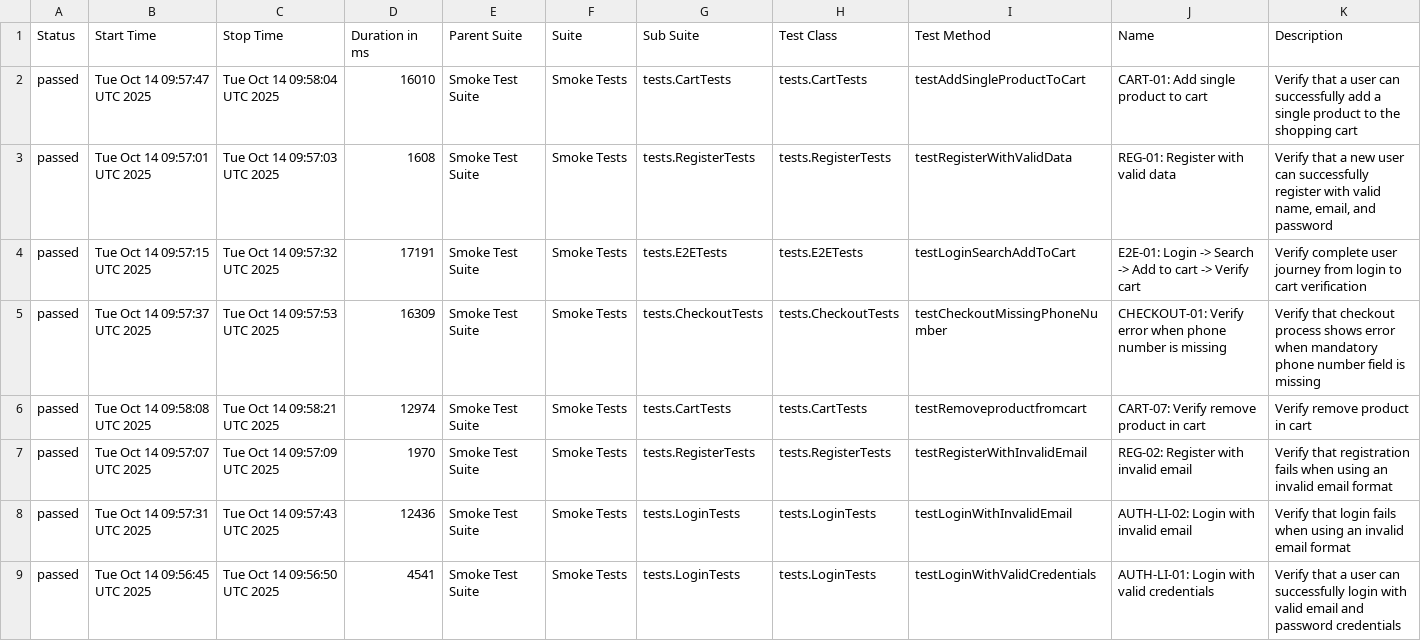
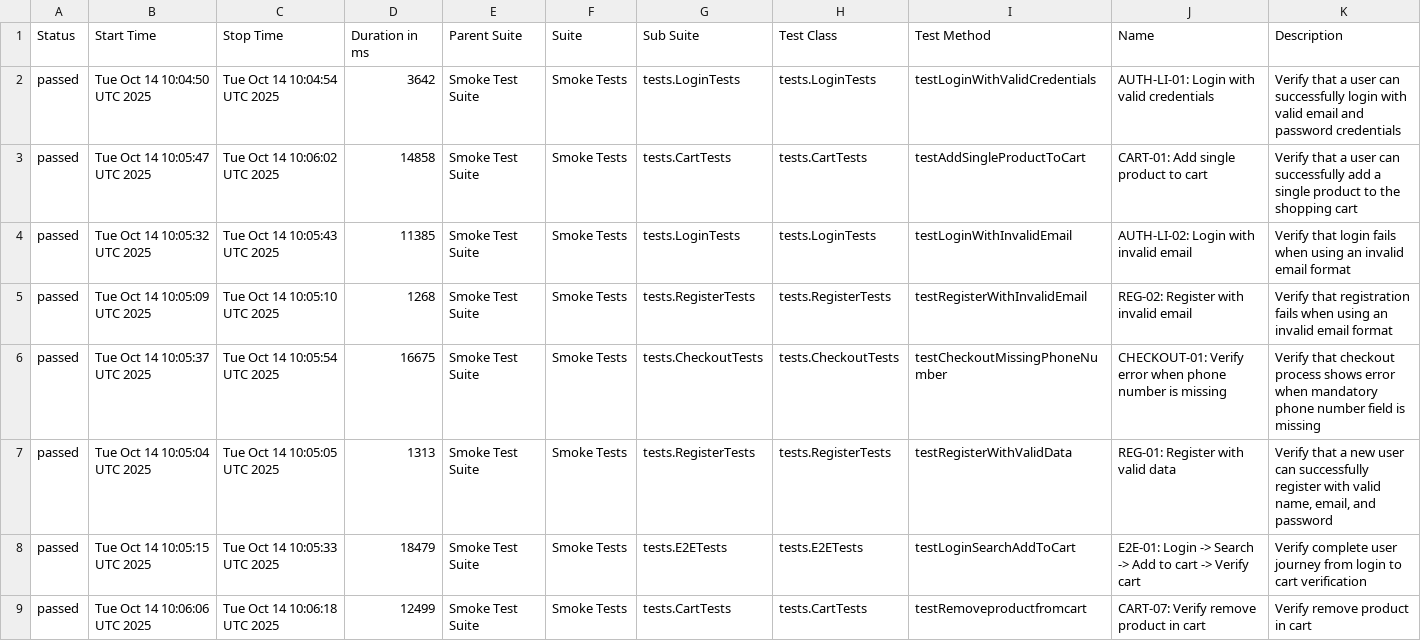
Before and after one commit to Vinhhoang-1312/Selenium_TNC, a CSV file: data/suites.csv, drawn as a sheet.

```diff
--- a/data/suites.csv
+++ b/data/suites.csv
@@ -1,9 +1,9 @@
 "Status","Start Time","Stop Time","Duration in ms","Parent Suite","Suite","Sub Suite","Test Class","Test Method","Name","Description"
-"passed","Tue Oct 14 09:57:47 UTC 2025","Tue Oct 14 09:58:04 UTC 2025","16010","Smoke Test Suite","Smoke Tests","tests.CartTests","tests.CartTests","testAddSingleProductToCart","CART-01: Add single product to cart","Verify that a user can successfully add a single product to the shopping cart"
-"passed","Tue Oct 14 09:57:01 UTC 2025","Tue Oct 14 09:57:03 UTC 2025","1608","Smoke Test Suite","Smoke Tests","tests.RegisterTests","tests.RegisterTests","testRegisterWithValidData","REG-01: Register with valid data","Verify that a new user can successfully register with valid name, email, and password"
-"passed","Tue Oct 14 09:57:15 UTC 2025","Tue Oct 14 09:57:32 UTC 2025","17191","Smoke Test Suite","Smoke Tests","tests.E2ETests","tests.E2ETests","testLoginSearchAddToCart","E2E-01: Login -> Search -> Add to cart -> Verify cart","Verify complete user journey from login to cart verification"
-"passed","Tue Oct 14 09:57:37 UTC 2025","Tue Oct 14 09:57:53 UTC 2025","16309","Smoke Test Suite","Smoke Tests","tests.CheckoutTests","tests.CheckoutTests","testCheckoutMissingPhoneNumber","CHECKOUT-01: Verify error when phone number is missing","Verify that checkout process shows error when mandatory phone number field is missing"
-"passed","Tue Oct 14 09:58:08 UTC 2025","Tue Oct 14 09:58:21 UTC 2025","12974","Smoke Test Suite","Smoke Tests","tests.CartTests","tests.CartTests","testRemoveproductfromcart","CART-07: Verify remove product in cart","Verify remove product in cart"
-"passed","Tue Oct 14 09:57:07 UTC 2025","Tue Oct 14 09:57:09 UTC 2025","1970","Smoke Test Suite","Smoke Tests","tests.RegisterTests","tests.RegisterTests","testRegisterWithInvalidEmail","REG-02: Register with invalid email","Verify that registration fails when using an invalid email format"
-"passed","Tue Oct 14 09:57:31 UTC 2025","Tue Oct 14 09:57:43 UTC 2025","12436","Smoke Test Suite","Smoke Tests","tests.LoginTests","tests.LoginTests","testLoginWithInvalidEmail","AUTH-LI-02: Login with invalid email","Verify that login fails when using an invalid email format"
-"passed","Tue Oct 14 09:56:45 UTC 2025","Tue Oct 14 09:56:50 UTC 2025","4541","Smoke Test Suite","Smoke Tests","tests.LoginTests","tests.LoginTests","testLoginWithValidCredentials","AUTH-LI-01: Login with valid credentials","Verify that a user can successfully login with valid email and password credentials"
+"passed","Tue Oct 14 10:04:50 UTC 2025","Tue Oct 14 10:04:54 UTC 2025","3642","Smoke Test Suite","Smoke Tests","tests.LoginTests","tests.LoginTests","testLoginWithValidCredentials","AUTH-LI-01: Login with valid credentials","Verify that a user can successfully login with valid email and password credentials"
+"passed","Tue Oct 14 10:05:47 UTC 2025","Tue Oct 14 10:06:02 UTC 2025","14858","Smoke Test Suite","Smoke Tests","tests.CartTests","tests.CartTests","testAddSingleProductToCart","CART-01: Add single product to cart","Verify that a user can successfully add a single product to the shopping cart"
+"passed","Tue Oct 14 10:05:32 UTC 2025","Tue Oct 14 10:05:43 UTC 2025","11385","Smoke Test Suite","Smoke Tests","tests.LoginTests","tests.LoginTests","testLoginWithInvalidEmail","AUTH-LI-02: Login with invalid email","Verify that login fails when using an invalid email format"
+"passed","Tue Oct 14 10:05:09 UTC 2025","Tue Oct 14 10:05:10 UTC 2025","1268","Smoke Test Suite","Smoke Tests","tests.RegisterTests","tests.RegisterTests","testRegisterWithInvalidEmail","REG-02: Register with invalid email","Verify that registration fails when using an invalid email format"
+"passed","Tue Oct 14 10:05:37 UTC 2025","Tue Oct 14 10:05:54 UTC 2025","16675","Smoke Test Suite","Smoke Tests","tests.CheckoutTests","tests.CheckoutTests","testCheckoutMissingPhoneNumber","CHECKOUT-01: Verify error when phone number is missing","Verify that checkout process shows error when mandatory phone number field is missing"
+"passed","Tue Oct 14 10:05:04 UTC 2025","Tue Oct 14 10:05:05 UTC 2025","1313","Smoke Test Suite","Smoke Tests","tests.RegisterTests","tests.RegisterTests","testRegisterWithValidData","REG-01: Register with valid data","Verify that a new user can successfully register with valid name, email, and password"
+"passed","Tue Oct 14 10:05:15 UTC 2025","Tue Oct 14 10:05:33 UTC 2025","18479","Smoke Test Suite","Smoke Tests","tests.E2ETests","tests.E2ETests","testLoginSearchAddToCart","E2E-01: Login -> Search -> Add to cart -> Verify cart","Verify complete user journey from login to cart verification"
+"passed","Tue Oct 14 10:06:06 UTC 2025","Tue Oct 14 10:06:18 UTC 2025","12499","Smoke Test Suite","Smoke Tests","tests.CartTests","tests.CartTests","testRemoveproductfromcart","CART-07: Verify remove product in cart","Verify remove product in cart"
```
Also changed, not shown: data/behaviors.csv, 38 other files.
